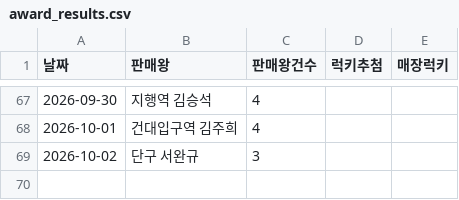
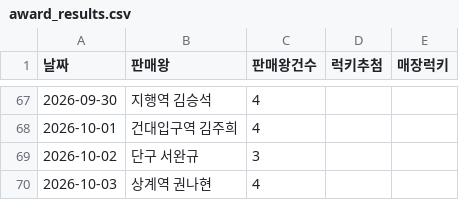
Before and after one commit to khbae0101/GD_opening_bot, a CSV file: data/award_results.csv, drawn as a sheet; only a part is shown, gaps mark what is left out.

```diff
--- a/data/award_results.csv
+++ b/data/award_results.csv
@@ -69 +69,2 @@
 2026-10-02,단구 서완규,3,,
+2026-10-03,상계역 권나현,4,,
```
Also changed, not shown: data/daily_sales.csv, 1 other file.
